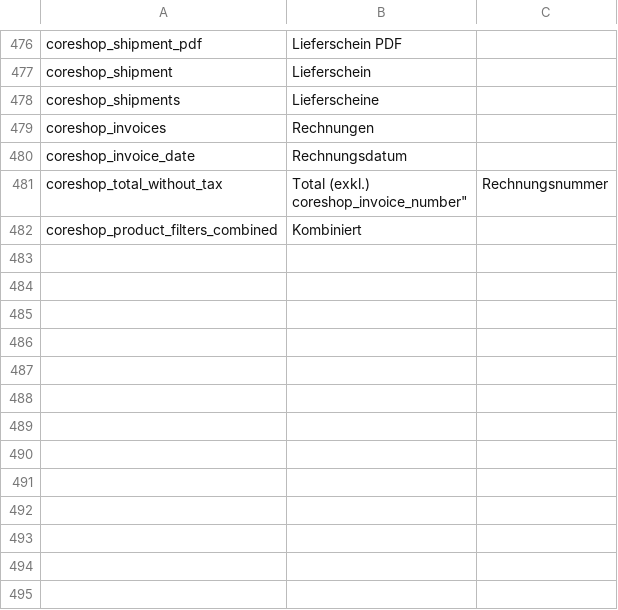
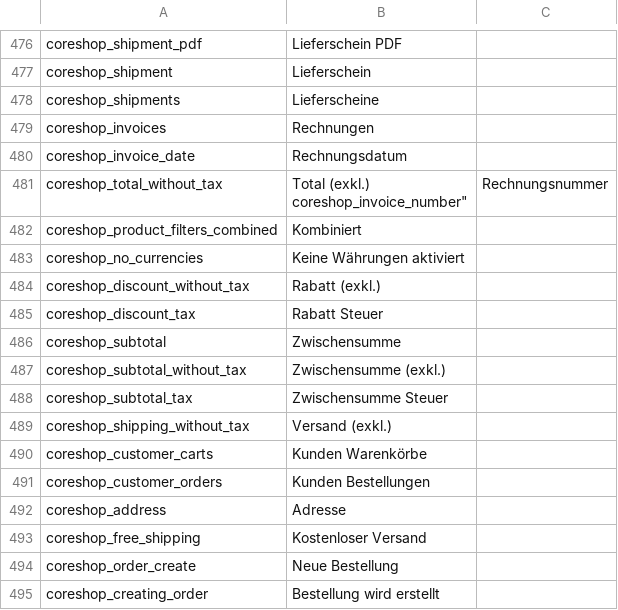
Before and after one commit to coreshop/CoreShop, a CSV file: static/texts/de.csv, drawn as a sheet; only a part is shown, gaps mark what is left out.

Commit message:
case #8: implement order-creation within admin

```diff
--- a/static/texts/de.csv
+++ b/static/texts/de.csv
@@ -483 +483,14 @@
 "coreshop_product_filters_combined","Kombiniert"
+"coreshop_no_currencies","Keine Währungen aktiviert"
+"coreshop_discount_without_tax","Rabatt (exkl.)"
+"coreshop_discount_tax","Rabatt Steuer"
+"coreshop_subtotal","Zwischensumme"
+"coreshop_subtotal_without_tax","Zwischensumme (exkl.)"
+"coreshop_subtotal_tax","Zwischensumme Steuer"
+"coreshop_shipping_without_tax","Versand (exkl.)"
+"coreshop_customer_carts","Kunden Warenkörbe"
+"coreshop_customer_orders","Kunden Bestellungen"
+"coreshop_address","Adresse"
+"coreshop_free_shipping","Kostenloser Versand"
+"coreshop_order_create","Neue Bestellung"
+"coreshop_creating_order","Bestellung wird erstellt"
```
Also changed, not shown: static/texts/en.csv, 23 other files.
